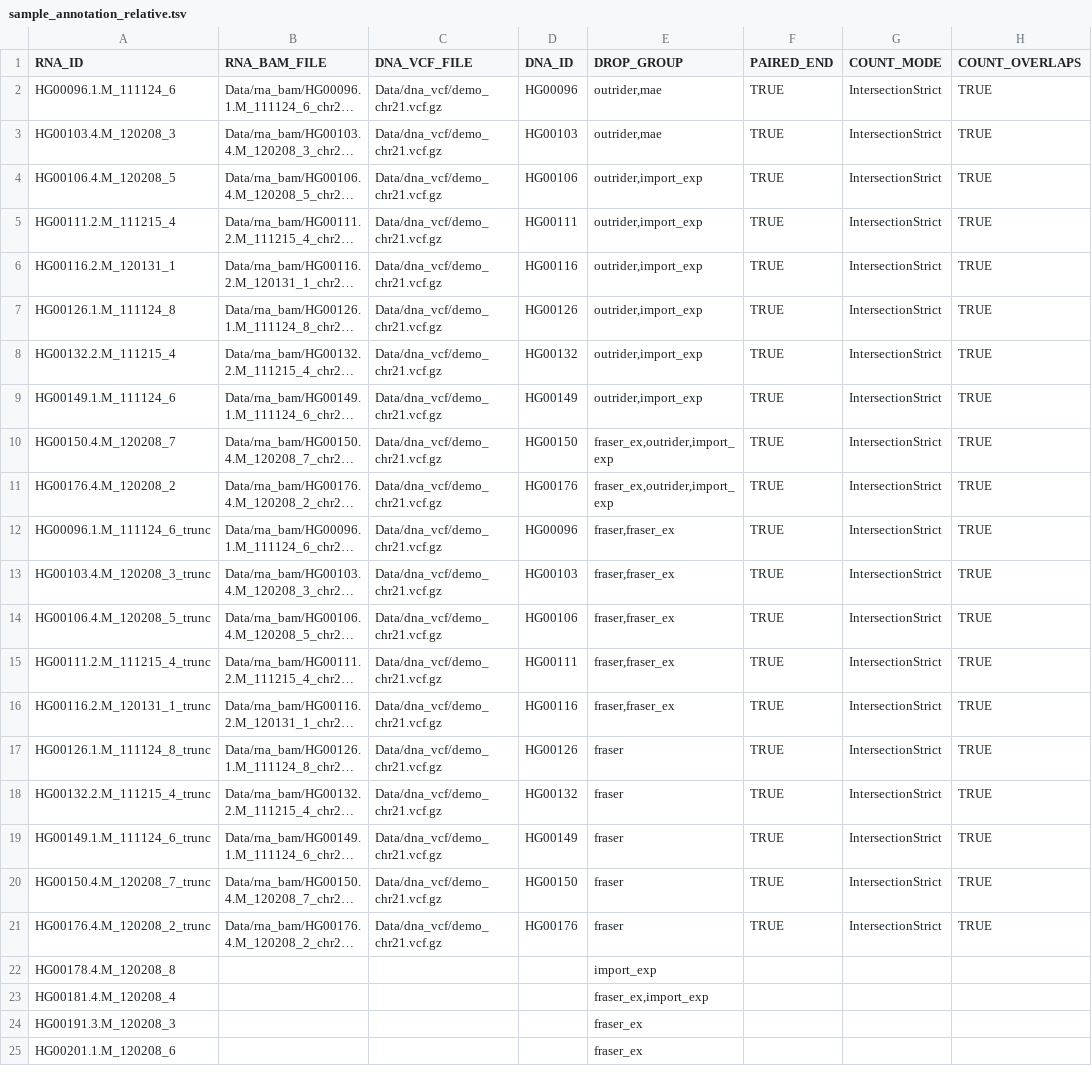
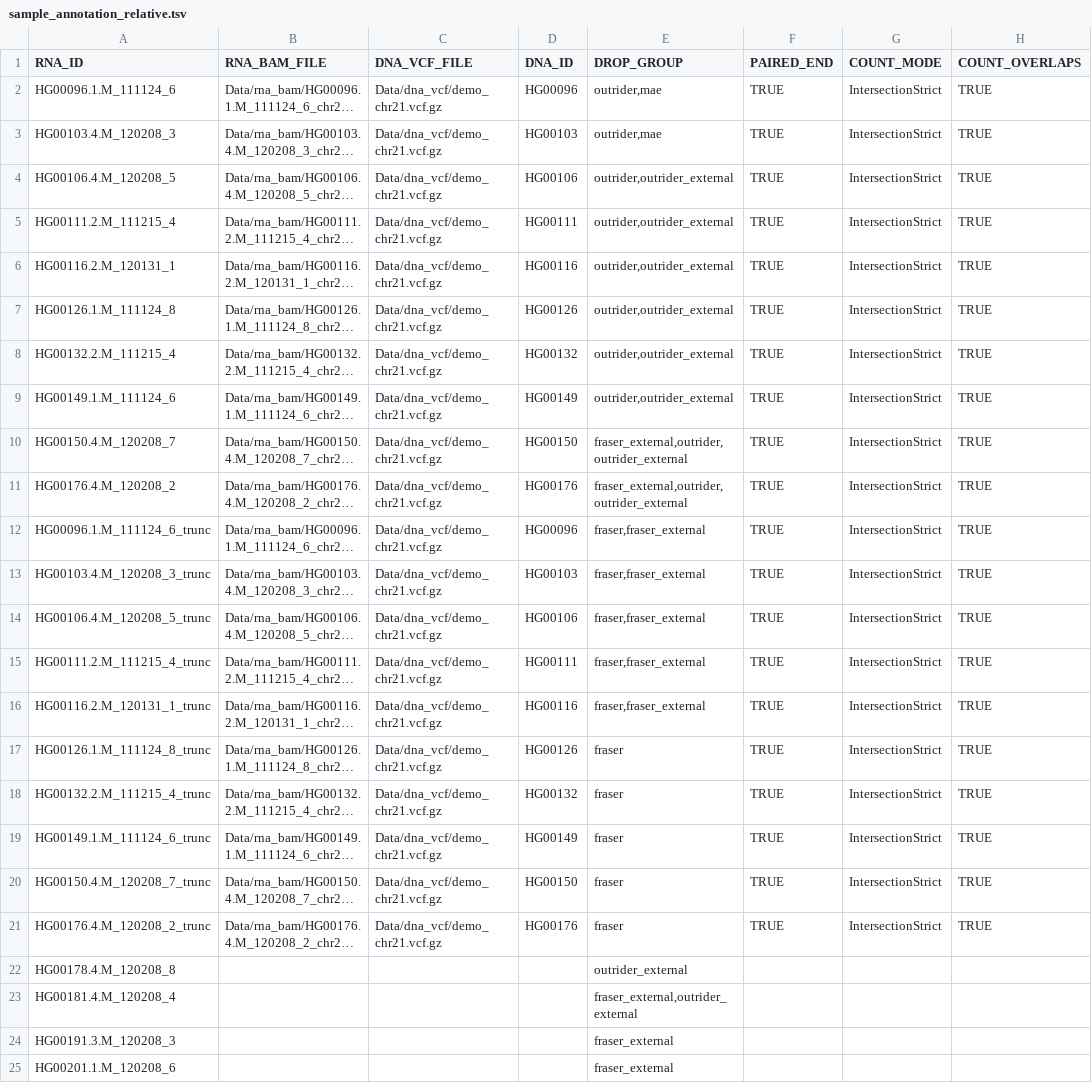
Before and after one commit to gagneurlab/drop, a TSV file: drop/demo/sample_annotation_relative.tsv, drawn as a sheet; only a part is shown; long unchanged cells end in …; the diff names each change by its address in the sheet, - before the commit and + after, or states it on an @@ line.

Commit message:
rename demo groups

```diff
--- a/drop/demo/sample_annotation_relative.tsv
+++ b/drop/demo/sample_annotation_relative.tsv
-E4:E9 (DROP_GROUP): outrider,import_exp
+E4:E9 (DROP_GROUP): outrider,outrider_external
-E10:E11 (DROP_GROUP): fraser_ex,outrider,import_exp
+E10:E11 (DROP_GROUP): fraser_external,outrider,outrider_external
-E12:E16 (DROP_GROUP): fraser,fraser_ex
+E12:E16 (DROP_GROUP): fraser,fraser_external
-E22 (DROP_GROUP): import_exp
+E22 (DROP_GROUP): outrider_external
-E23 (DROP_GROUP): fraser_ex,import_exp
+E23 (DROP_GROUP): fraser_external,outrider_external
-E24:E25 (DROP_GROUP): fraser_ex
+E24:E25 (DROP_GROUP): fraser_external
```
Also changed, not shown: 1 other file.
